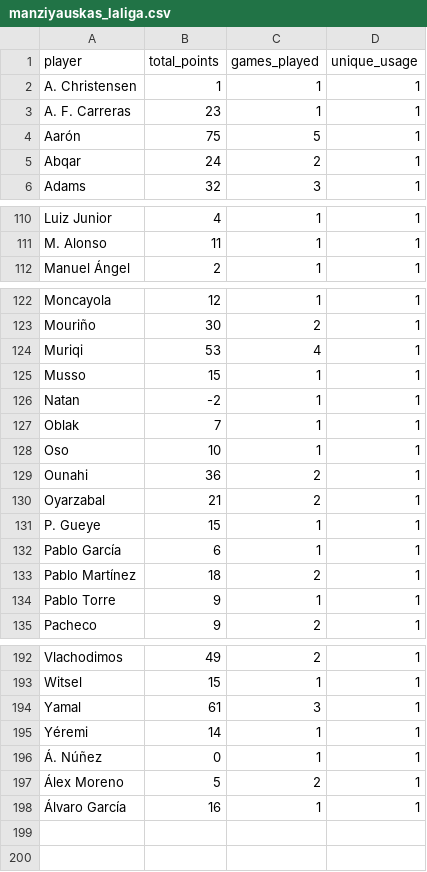
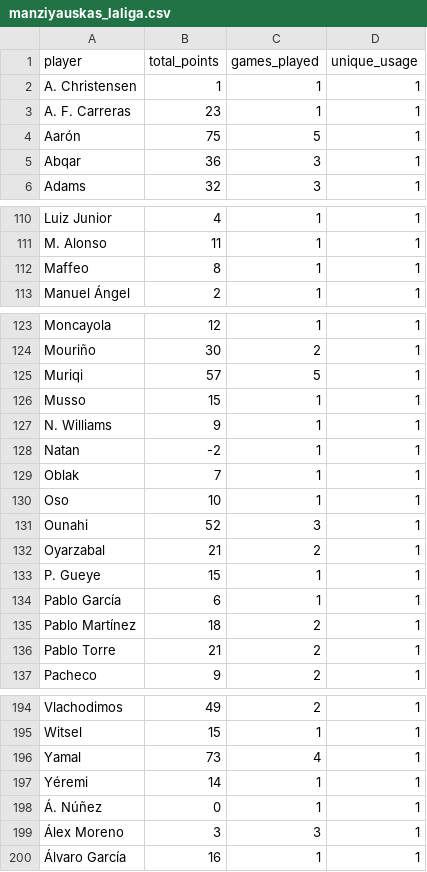
Before and after one commit to mldiego/ff, a CSV file: data/manziyauskas_laliga.csv, drawn as a sheet; only a part is shown, gaps mark what is left out; the diff covers the shown part only.

```diff
--- a/data/manziyauskas_laliga.csv
+++ b/data/manziyauskas_laliga.csv
@@ -4,3 +4,3 @@ A. F. Carreras,23,1,1
 Aarón,75,5,1
-Abqar,24,2,1
+Abqar,36,3,1
 Adams,32,3,1
@@ -111,2 +111,3 @@ Luiz Junior,4,1,1
 M. Alonso,11,1,1
+Maffeo,8,1,1
 Manuel Ángel,2,1,1
@@ -123,4 +124,5 @@ Moncayola,12,1,1
 Mouriño,30,2,1
-Muriqi,53,4,1
+Muriqi,57,5,1
 Musso,15,1,1
+N. Williams,9,1,1
 Natan,-2,1,1
@@ -128,3 +130,3 @@ Oblak,7,1,1
 Oso,10,1,1
-Ounahi,36,2,1
+Ounahi,52,3,1
 Oyarzabal,21,2,1
@@ -133,3 +135,3 @@ Pablo García,6,1,1
 Pablo Martínez,18,2,1
-Pablo Torre,9,1,1
+Pablo Torre,21,2,1
 Pacheco,9,2,1
@@ -193,6 +195,6 @@ Vlachodimos,49,2,1
 Witsel,15,1,1
-Yamal,61,3,1
+Yamal,73,4,1
 Yéremi,14,1,1
 Á. Núñez,0,1,1
-Álex Moreno,5,2,1
+Álex Moreno,3,3,1
 Álvaro García,16,1,1
```
Also changed, not shown: 6 edited cells elsewhere in this file, data/cmanzanas_laliga.csv, data/dieman95_laliga.csv, 3 other files.
